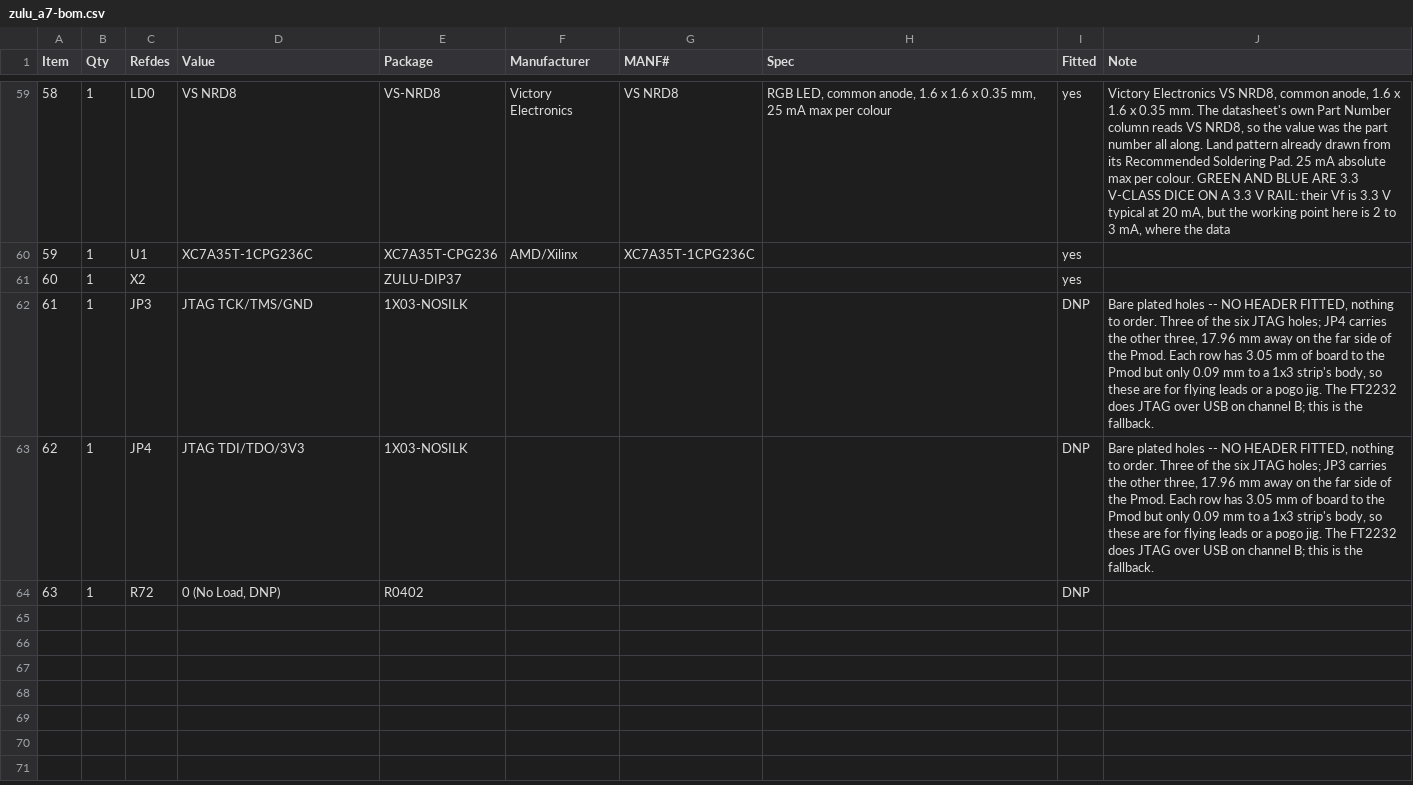
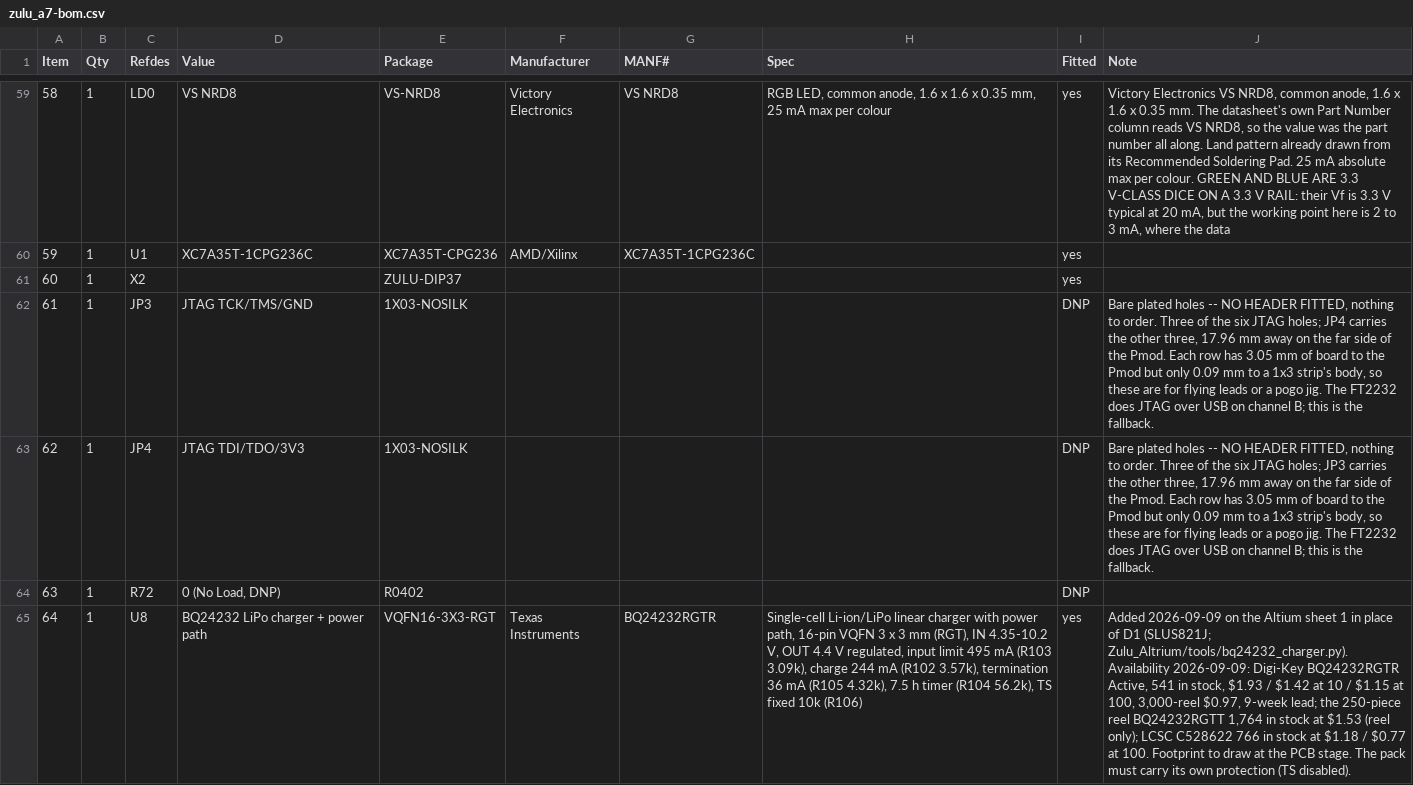
Before and after one commit to tambechristian/Zulu_A7, a CSV file: docs/zulu_a7-bom.csv, drawn as a sheet; only a part is shown, gaps mark what is left out; the diff covers the shown part only; the diff names each change by its address in the sheet, - before the commit and + after, or states it on an @@ line.

```diff
--- a/docs/zulu_a7-bom.csv
+++ b/docs/zulu_a7-bom.csv
+row 65: 64 | 1 | U8 | BQ24232 LiPo charger + power path | VQFN16-3X3-RGT | Texas Instruments | BQ24232RGTR | Single-cell Li-ion/LiPo linear charger with power path, 16-pin VQFN 3 x 3 mm (RGT), IN 4.35-10.2 V, OUT 4.4 V regulated, input limit 495 mA (R103 3.09k), charge 244 mA (R102 3.57k), termination 36 mA (R105 4.32k), 7.5 h timer (R104 56.2k), TS fixed 10k (R106) | yes | Added 2026-09-09 on the Altium sheet 1 in place of D1 (SLUS821J; Zulu_Altrium/tools/bq24232_charger.py). Availability 2026-09-09: Digi-Key BQ24232RGTR Active, 541 in stock, $1.93 / $1.42 at 10 / $1.15 at 100, 3,000-reel $0.97, 9-week lead; the 250-piece reel BQ24232RGTT 1,764 in stock at $1.53 (reel only); LCSC C528622 766 in stock at $1.18 / $0.77 at 100. Footprint to draw at the PCB stage. The pack must carry its own protection (TS disabled).
```
Also changed, not shown: 1 added row and 5 edited cells elsewhere in this file, Zulu_Altrium/docs/pcbway_bom_substitutes.csv, 2 other files.
